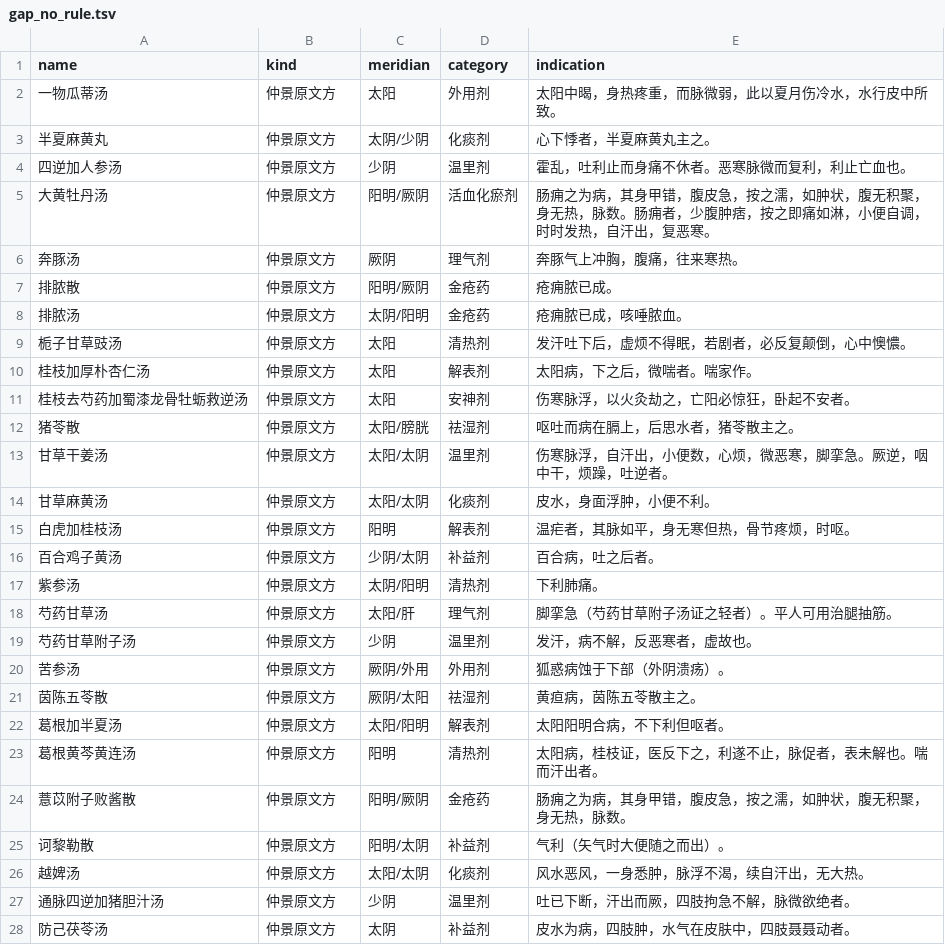
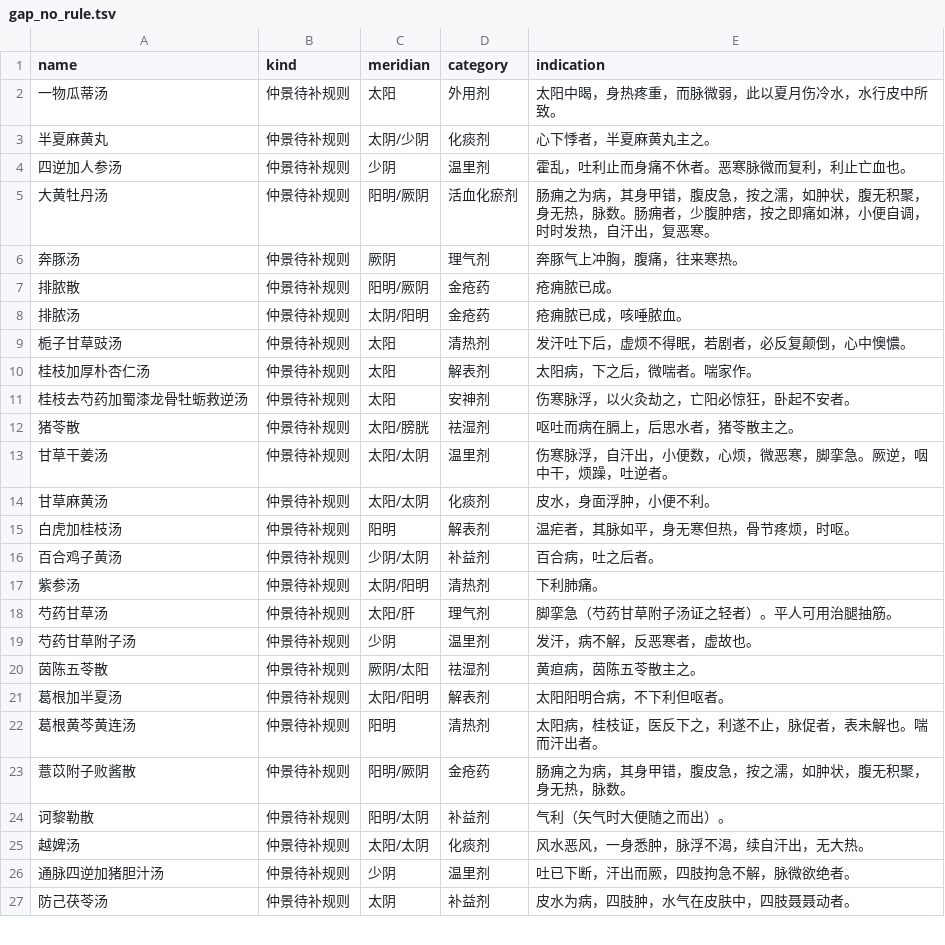
Before and after one commit to jangviktor-web/nihaixia-app, a TSV file: tool/gap_no_rule.tsv, drawn as a sheet; only a part is shown; the diff covers the shown part only.

Commit message:
tool: 缺口清单把外用/外治方单列，待补规则 100→90
按给药途径剔除 10 首外用方（熏、洗、摩、扑粉、坐药、导法、外敷），它们不在
十问辨证范围内，补六经必选只会误出方，但仍留在方剂库供查阅：

  猪胆汁方(233 导法) 百合洗方(064) 雄黄熏方(068 熏) 苦参汤(068 洗)
  矾石汤(091 洗) 矾石丸(436 坐药) 麝香矾石散 头风摩散(084 摩)
  温粉(038 扑之) 黄连粉(386 外扑·方阙)

审计口径变为三分类：
  剩余无规则 137 = 仲景待补规则 90 + 外用不补 10 + 经验/后世方 37
gap_no_rule.tsv 的 kind 列同步（仲景待补规则 / 外用不补 / 经验/后世方）。

```diff
--- a/tool/gap_no_rule.tsv
+++ b/tool/gap_no_rule.tsv
@@ -1,28 +1,27 @@
 name	kind	meridian	category	indication
-一物瓜蒂汤	仲景原文方	太阳	外用剂	太阳中暍，身热疼重，而脉微弱，此以夏月伤冷水，水行皮中所致。
-半夏麻黄丸	仲景原文方	太阴/少阴	化痰剂	心下悸者，半夏麻黄丸主之。
-四逆加人参汤	仲景原文方	少阴	温里剂	霍乱，吐利止而身痛不休者。恶寒脉微而复利，利止亡血也。
-大黄牡丹汤	仲景原文方	阳明/厥阴	活血化瘀剂	肠痈之为病，其身甲错，腹皮急，按之濡，如肿状，腹无积聚，身无热，脉数。肠痈者，少腹肿痞，按之即痛如淋，小便自调，时时发热，自汗出，复恶寒。
-奔豚汤	仲景原文方	厥阴	理气剂	奔豚气上冲胸，腹痛，往来寒热。
-排脓散	仲景原文方	阳明/厥阴	金疮药	疮痈脓已成。
-排脓汤	仲景原文方	太阴/阳明	金疮药	疮痈脓已成，咳唾脓血。
-栀子甘草豉汤	仲景原文方	太阳	清热剂	发汗吐下后，虚烦不得眠，若剧者，必反复颠倒，心中懊憹。
-桂枝加厚朴杏仁汤	仲景原文方	太阳	解表剂	太阳病，下之后，微喘者。喘家作。
-桂枝去芍药加蜀漆龙骨牡蛎救逆汤	仲景原文方	太阳	安神剂	伤寒脉浮，以火灸劫之，亡阳必惊狂，卧起不安者。
-猪苓散	仲景原文方	太阳/膀胱	祛湿剂	呕吐而病在膈上，后思水者，猪苓散主之。
-甘草干姜汤	仲景原文方	太阳/太阴	温里剂	伤寒脉浮，自汗出，小便数，心烦，微恶寒，脚挛急。厥逆，咽中干，烦躁，吐逆者。
-甘草麻黄汤	仲景原文方	太阳/太阴	化痰剂	皮水，身面浮肿，小便不利。
-白虎加桂枝汤	仲景原文方	阳明	解表剂	温疟者，其脉如平，身无寒但热，骨节疼烦，时呕。
-百合鸡子黄汤	仲景原文方	少阴/太阴	补益剂	百合病，吐之后者。
-紫参汤	仲景原文方	太阴/阳明	清热剂	下利肺痛。
-芍药甘草汤	仲景原文方	太阳/肝	理气剂	脚挛急（芍药甘草附子汤证之轻者）。平人可用治腿抽筋。
-芍药甘草附子汤	仲景原文方	少阴	温里剂	发汗，病不解，反恶寒者，虚故也。
-苦参汤	仲景原文方	厥阴/外用	外用剂	狐惑病蚀于下部（外阴溃疡）。
-茵陈五苓散	仲景原文方	厥阴/太阳	祛湿剂	黄疸病，茵陈五苓散主之。
-葛根加半夏汤	仲景原文方	太阳/阳明	解表剂	太阳阳明合病，不下利但呕者。
-葛根黄芩黄连汤	仲景原文方	阳明	清热剂	太阳病，桂枝证，医反下之，利遂不止，脉促者，表未解也。喘而汗出者。
-薏苡附子败酱散	仲景原文方	阳明/厥阴	金疮药	肠痈之为病，其身甲错，腹皮急，按之濡，如肿状，腹无积聚，身无热，脉数。
-诃黎勒散	仲景原文方	阳明/太阴	补益剂	气利（矢气时大便随之而出）。
-越婢汤	仲景原文方	太阳/太阴	化痰剂	风水恶风，一身悉肿，脉浮不渴，续自汗出，无大热。
-通脉四逆加猪胆汁汤	仲景原文方	少阴	温里剂	吐已下断，汗出而厥，四肢拘急不解，脉微欲绝者。
-防己茯苓汤	仲景原文方	太阴	补益剂	皮水为病，四肢肿，水气在皮肤中，四肢聂聂动者。
+一物瓜蒂汤	仲景待补规则	太阳	外用剂	太阳中暍，身热疼重，而脉微弱，此以夏月伤冷水，水行皮中所致。
+半夏麻黄丸	仲景待补规则	太阴/少阴	化痰剂	心下悸者，半夏麻黄丸主之。
+四逆加人参汤	仲景待补规则	少阴	温里剂	霍乱，吐利止而身痛不休者。恶寒脉微而复利，利止亡血也。
+大黄牡丹汤	仲景待补规则	阳明/厥阴	活血化瘀剂	肠痈之为病，其身甲错，腹皮急，按之濡，如肿状，腹无积聚，身无热，脉数。肠痈者，少腹肿痞，按之即痛如淋，小便自调，时时发热，自汗出，复恶寒。
+奔豚汤	仲景待补规则	厥阴	理气剂	奔豚气上冲胸，腹痛，往来寒热。
+排脓散	仲景待补规则	阳明/厥阴	金疮药	疮痈脓已成。
+排脓汤	仲景待补规则	太阴/阳明	金疮药	疮痈脓已成，咳唾脓血。
+栀子甘草豉汤	仲景待补规则	太阳	清热剂	发汗吐下后，虚烦不得眠，若剧者，必反复颠倒，心中懊憹。
+桂枝加厚朴杏仁汤	仲景待补规则	太阳	解表剂	太阳病，下之后，微喘者。喘家作。
+桂枝去芍药加蜀漆龙骨牡蛎救逆汤	仲景待补规则	太阳	安神剂	伤寒脉浮，以火灸劫之，亡阳必惊狂，卧起不安者。
+猪苓散	仲景待补规则	太阳/膀胱	祛湿剂	呕吐而病在膈上，后思水者，猪苓散主之。
+甘草干姜汤	仲景待补规则	太阳/太阴	温里剂	伤寒脉浮，自汗出，小便数，心烦，微恶寒，脚挛急。厥逆，咽中干，烦躁，吐逆者。
+甘草麻黄汤	仲景待补规则	太阳/太阴	化痰剂	皮水，身面浮肿，小便不利。
+白虎加桂枝汤	仲景待补规则	阳明	解表剂	温疟者，其脉如平，身无寒但热，骨节疼烦，时呕。
+百合鸡子黄汤	仲景待补规则	少阴/太阴	补益剂	百合病，吐之后者。
+紫参汤	仲景待补规则	太阴/阳明	清热剂	下利肺痛。
+芍药甘草汤	仲景待补规则	太阳/肝	理气剂	脚挛急（芍药甘草附子汤证之轻者）。平人可用治腿抽筋。
+芍药甘草附子汤	仲景待补规则	少阴	温里剂	发汗，病不解，反恶寒者，虚故也。
+茵陈五苓散	仲景待补规则	厥阴/太阳	祛湿剂	黄疸病，茵陈五苓散主之。
+葛根加半夏汤	仲景待补规则	太阳/阳明	解表剂	太阳阳明合病，不下利但呕者。
+葛根黄芩黄连汤	仲景待补规则	阳明	清热剂	太阳病，桂枝证，医反下之，利遂不止，脉促者，表未解也。喘而汗出者。
+薏苡附子败酱散	仲景待补规则	阳明/厥阴	金疮药	肠痈之为病，其身甲错，腹皮急，按之濡，如肿状，腹无积聚，身无热，脉数。
+诃黎勒散	仲景待补规则	阳明/太阴	补益剂	气利（矢气时大便随之而出）。
+越婢汤	仲景待补规则	太阳/太阴	化痰剂	风水恶风，一身悉肿，脉浮不渴，续自汗出，无大热。
+通脉四逆加猪胆汁汤	仲景待补规则	少阴	温里剂	吐已下断，汗出而厥，四肢拘急不解，脉微欲绝者。
+防己茯苓汤	仲景待补规则	太阴	补益剂	皮水为病，四肢肿，水气在皮肤中，四肢聂聂动者。
```
Also changed, not shown: 10 added rows, 9 removed rows and 64 edited cells elsewhere in this file, 1 other file.
